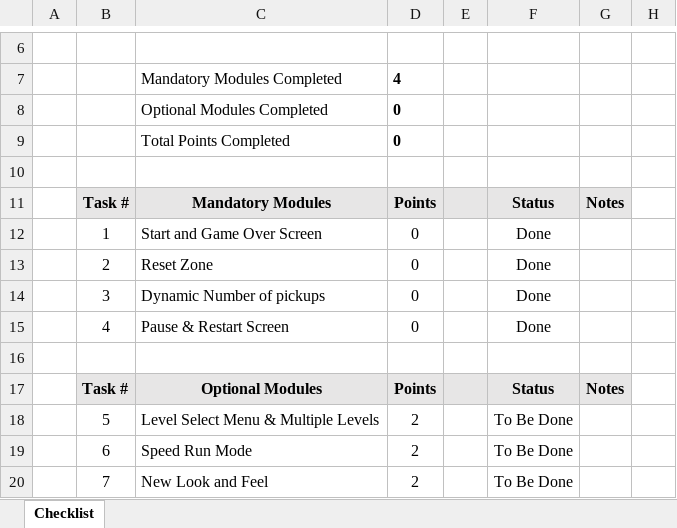
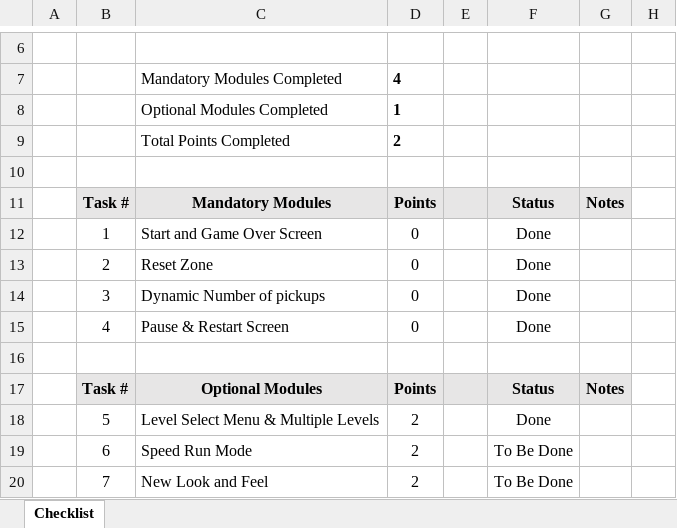
Before and after one commit to cgalindez1/Roll-A-Ball, an Excel workbook: AGA206 Assessment 2 Checklist.xlsx, sheet Checklist, drawn as a sheet; only a part is shown, gaps mark what is left out; values as stored, in another font and other column widths than the file's, no borders; charts and pictures and conditional formats not drawn; the diff names each change by its address in the sheet, - before the commit and + after, or states it on an @@ line.

```diff
--- a/AGA206 Assessment 2 Checklist.xlsx (sheet Checklist)
+++ b/AGA206 Assessment 2 Checklist.xlsx (sheet Checklist)
-D8: 0
+D8: 1
-D9: 0
+D9: 2
-F18: To Be Done
+F18: Done
```
Also changed, not shown: hidden cells, 20 other files.
